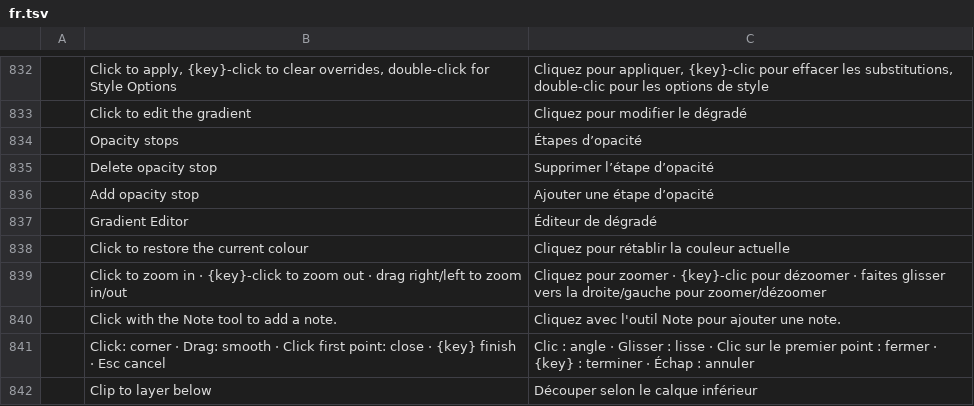
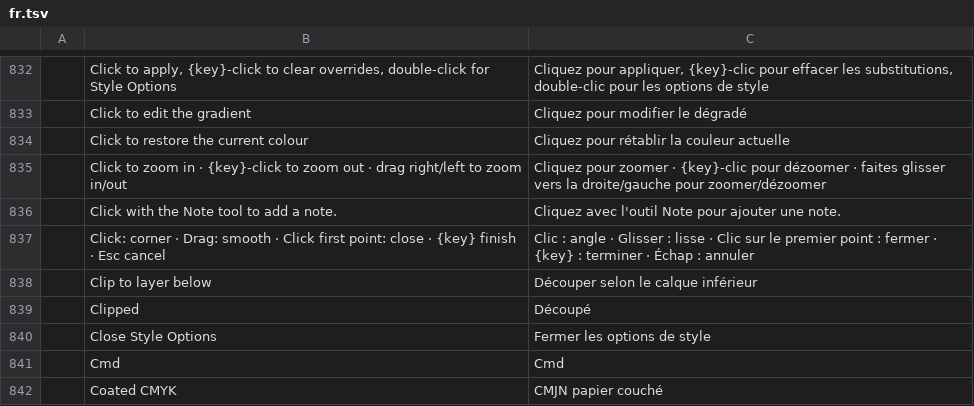
Before and after one commit to jerrykimo/photocraft, a TSV file: crates/ui-egui/src/i18n/fr.tsv, drawn as a sheet; only a part is shown, gaps mark what is left out; the shorter side is filled out with more unchanged rows; the diff names each change by its address in the sheet, - before the commit and + after, or states it on an @@ line.

```diff
--- a/crates/ui-egui/src/i18n/fr.tsv
+++ b/crates/ui-egui/src/i18n/fr.tsv
-row 834:  | Opacity stops | Étapes d’opacité
-row 835:  | Delete opacity stop | Supprimer l’étape d’opacité
-row 836:  | Add opacity stop | Ajouter une étape d’opacité
-row 837:  | Gradient Editor | Éditeur de dégradé
```
Also changed, not shown: crates/ui-egui/src/i18n/cs.tsv, crates/ui-egui/src/i18n/es.tsv, 15 other files.
